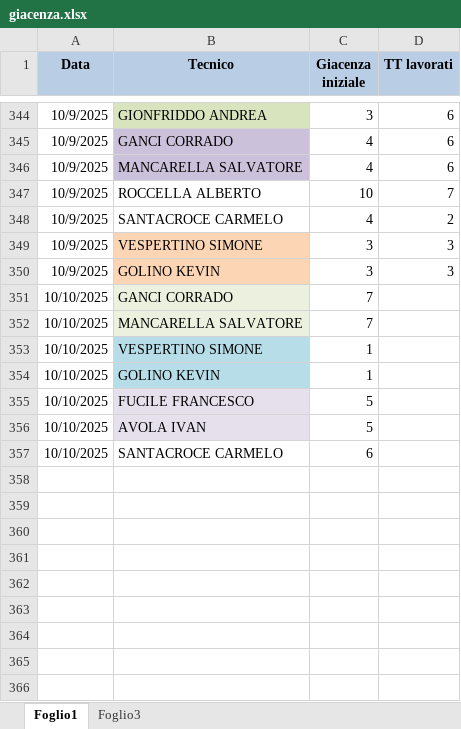
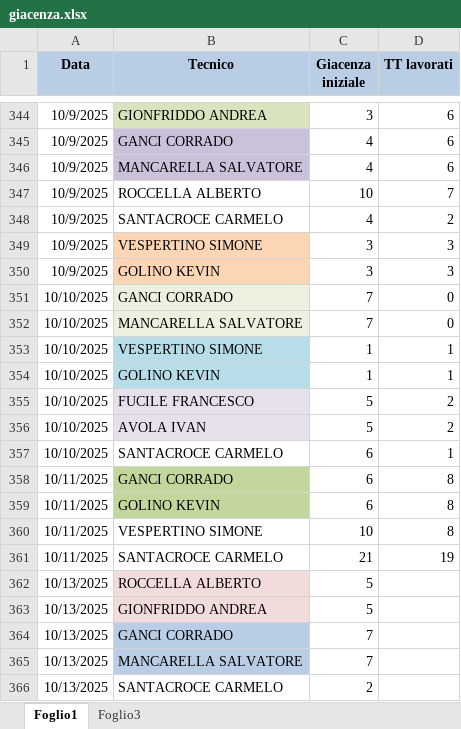
Before and after one commit to lbianco11197/Avanzamento-Impulsiva-v2, an Excel workbook: giacenza.xlsx, sheet Foglio1, drawn as a sheet; only a part is shown, gaps mark what is left out; values as stored, in another font and other column widths than the file's, no borders; the diff names each change by its address in the sheet, - before the commit and + after, or states it on an @@ line.

Commit message:
Aggiornato giacenza.xlsx da lbianco via Streamlit

```diff
--- a/giacenza.xlsx (sheet Foglio1)
+++ b/giacenza.xlsx (sheet Foglio1)
-D351:D352 (TT lavorati): (empty)
+D351:D352 (TT lavorati): 0
-D353:D354 (TT lavorati): (empty)
+D353:D354 (TT lavorati): 1
-D355:D356 (TT lavorati): (empty)
+D355:D356 (TT lavorati): 2
-D357 (TT lavorati): (empty)
+D357 (TT lavorati): 1
+row 358: 10/11/2025 | GANCI CORRADO | 6 | 8
+row 359: 10/11/2025 | GOLINO KEVIN | 6 | 8
+row 360: 10/11/2025 | VESPERTINO SIMONE | 10 | 8
+row 361: 10/11/2025 | SANTACROCE CARMELO | 21 | 19
+row 362: 10/13/2025 | ROCCELLA ALBERTO | 5
+row 363: 10/13/2025 | GIONFRIDDO ANDREA | 5
+row 364: 10/13/2025 | GANCI CORRADO | 7
+row 365: 10/13/2025 | MANCARELLA SALVATORE | 7
+row 366: 10/13/2025 | SANTACROCE CARMELO | 2
```
